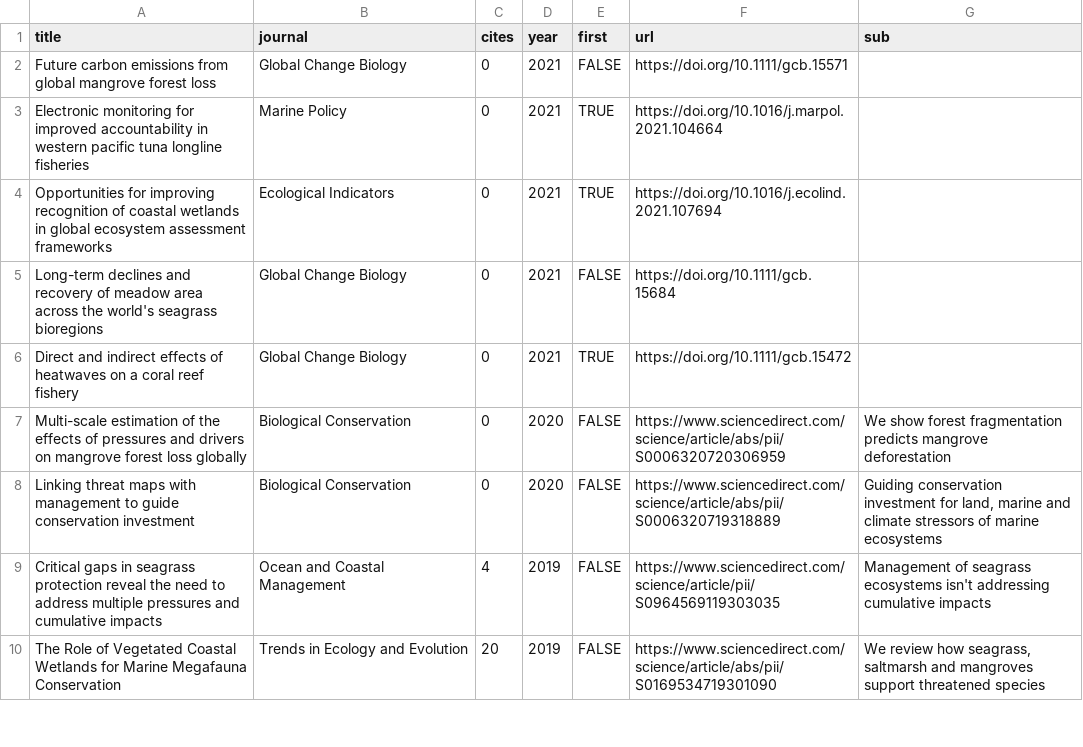
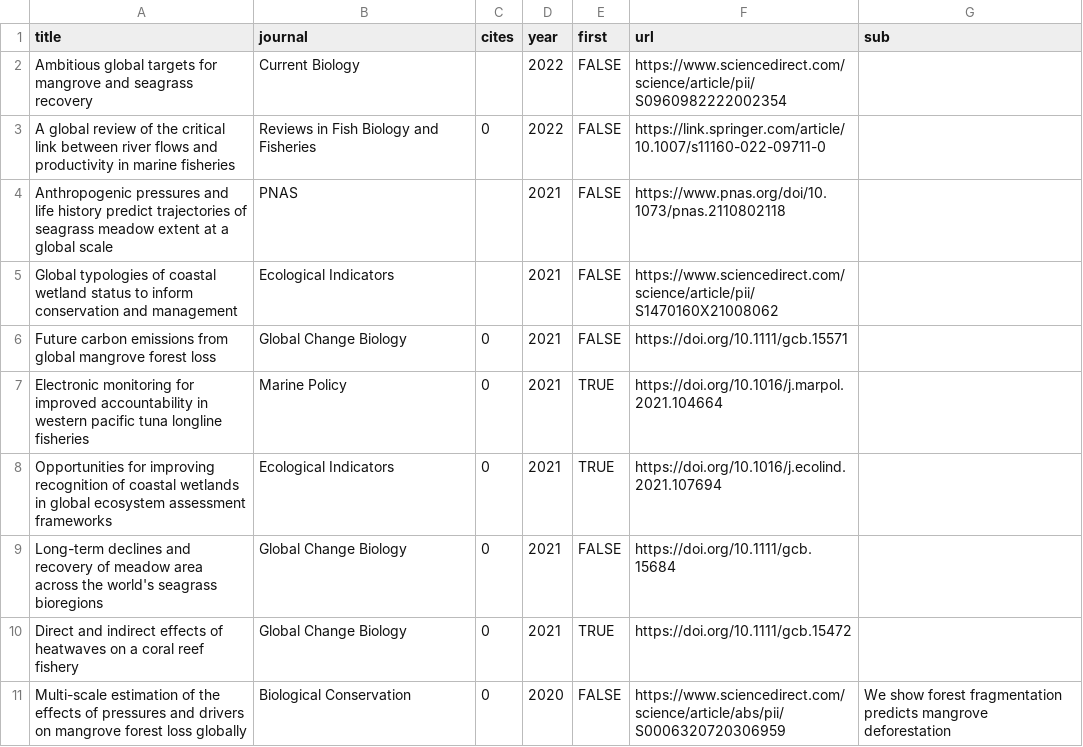
Before and after one commit to cbrown5/cbrown5.github.io, a CSV file: _data/pubsshort.csv, drawn as a sheet; only a part is shown; the shorter side is filled out with more unchanged rows; the diff names each change by its address in the sheet, - before the commit and + after, or states it on an @@ line.

Commit message:
update pub list

```diff
--- a/_data/pubsshort.csv
+++ b/_data/pubsshort.csv
+row 2: Ambitious global targets for mangrove and seagrass recovery | Current Biology |  | 2022 | FALSE | https://www.sciencedirect.com/science/article/pii/S0960982222002354
+row 3: A global review of the critical link between river flows and productivity in marine fisheries | Reviews in Fish Biology and Fisheries | 0 | 2022 | FALSE | https://link.springer.com/article/10.1007/s11160-022-09711-0
+row 4: Anthropogenic pressures and life history predict trajectories of seagrass meadow extent at a global scale | PNAS |  | 2021 | FALSE | https://www.pnas.org/doi/10.1073/pnas.2110802118
+row 5: Global typologies of coastal wetland status to inform conservation and management | Ecological Indicators |  | 2021 | FALSE | https://www.sciencedirect.com/science/article/pii/S1470160X21008062
```
